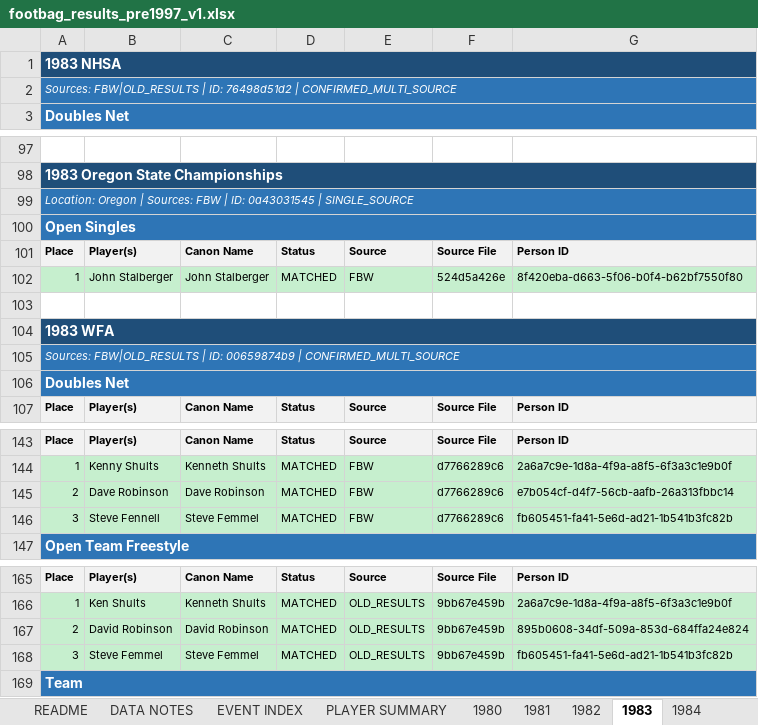
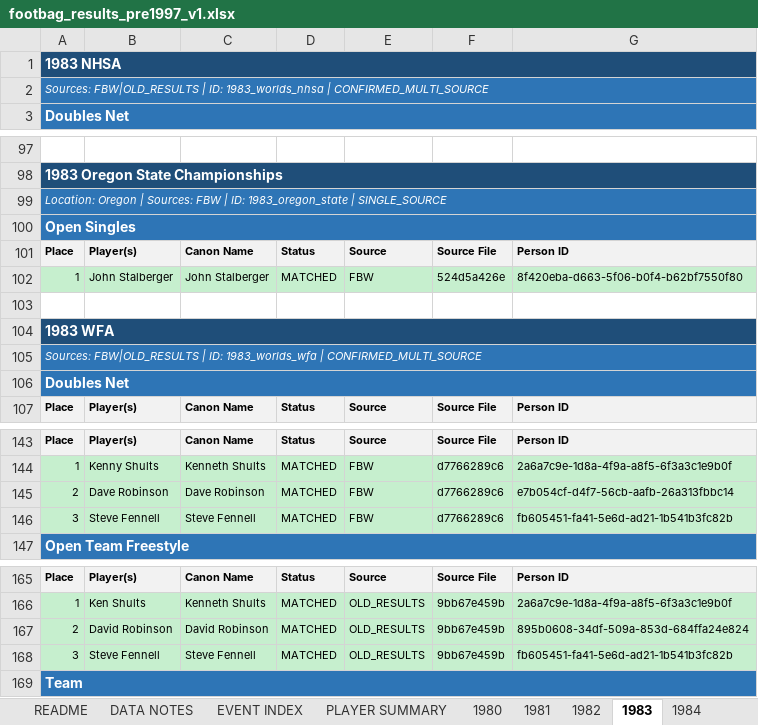
Before and after one commit to JamesLeberknight/footbag-results, an Excel workbook: early_data/out/footbag_results_pre1997_v1.xlsx, sheet 1983, drawn as a sheet; only a part is shown, gaps mark what is left out; values as stored, in another font and other column widths than the file's, no borders; the diff covers the shown part only; the diff names each change by its address in the sheet, - before the commit and + after, or states it on an @@ line.

```diff
--- a/early_data/out/footbag_results_pre1997_v1.xlsx (sheet 1983)
+++ b/early_data/out/footbag_results_pre1997_v1.xlsx (sheet 1983)
-A2: …| ID: 76498d51d2 | CONFIRMED_MULTI_SOURCE
+A2: …| ID: 1983_worlds_nhsa | CONFIRMED_MULTI_SOURCE
-A99: …| ID: 0a43031545 | SINGLE_SOURCE
+A99: …| ID: 1983_oregon_state | SINGLE_SOURCE
-A105: …| ID: 00659874b9 | CONFIRMED_MULTI_SOURCE
+A105: …| ID: 1983_worlds_wfa | CONFIRMED_MULTI_SOURCE
-C146: Steve Femmel
+C146: Steve Fennell
-B168: Steve Femmel
+B168: Steve Fennell
-C168: Steve Femmel
+C168: Steve Fennell
```
Also changed, not shown: 1 edited cell elsewhere in this sheet, sheet 1981, sheet 1980, sheet EVENT INDEX, sheet PLAYER SUMMARY, sheet 1982, sheet VALIDATION SUMMARY, 14 more sheets, 32 other files.
